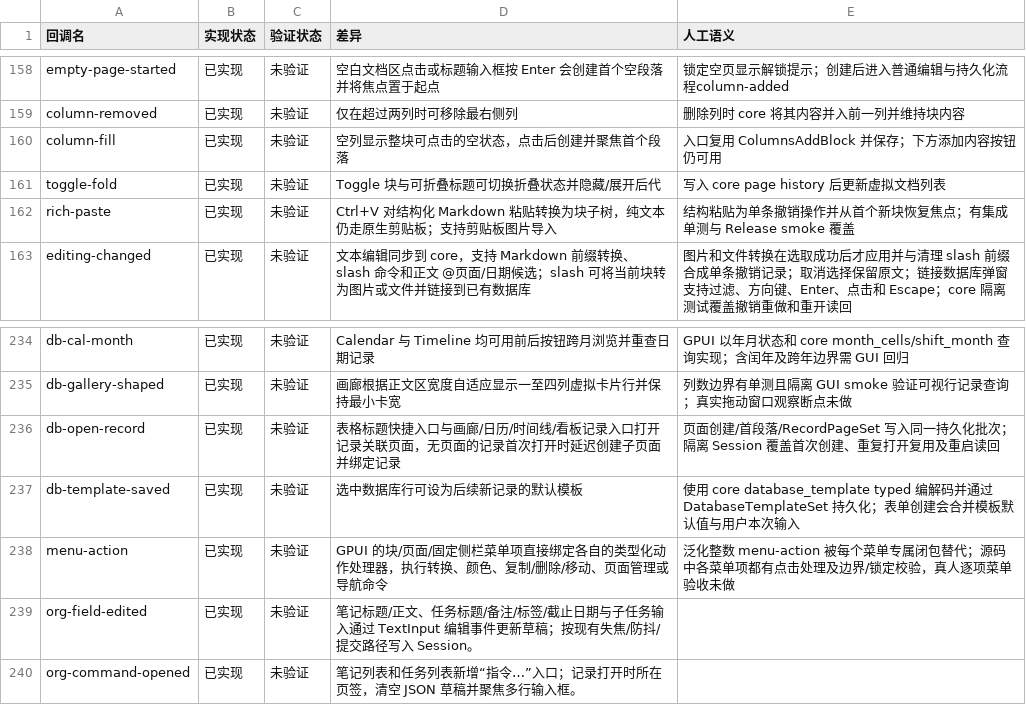
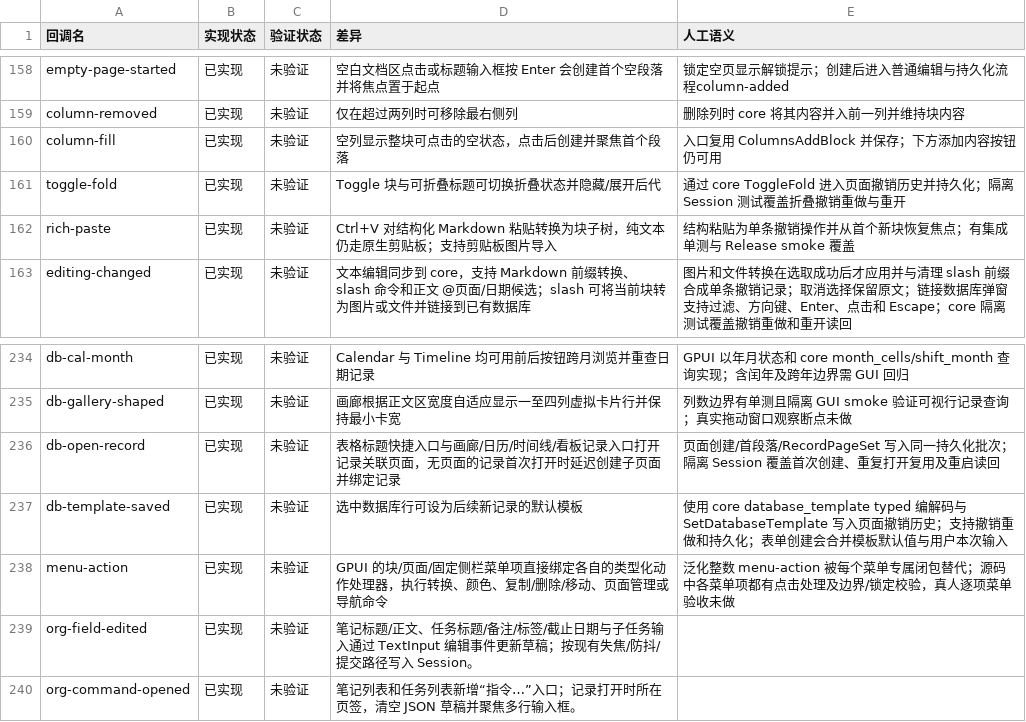
Before and after one commit to PT123123/quire-gpui, a CSV file: docs/PARITY-SEMANTICS.csv, drawn as a sheet; only a part is shown, gaps mark what is left out.

Commit message:
Make database templates and folds undoable

```diff
--- a/docs/PARITY-SEMANTICS.csv
+++ b/docs/PARITY-SEMANTICS.csv
@@ -160,3 +160,3 @@ column-removed,已实现,未验证,仅在超过两列时可移除最右侧列,
 column-fill,已实现,未验证,空列显示整块可点击的空状态，点击后创建并聚焦首个段落,入口复用 ColumnsAddBlock 并保存；下方添加内容按钮仍可用
-toggle-fold,已实现,未验证,Toggle 块与可折叠标题可切换折叠状态并隐藏/展开后代,写入 core page history 后更新虚拟文档列表
+toggle-fold,已实现,未验证,Toggle 块与可折叠标题可切换折叠状态并隐藏/展开后代,通过 core ToggleFold 进入页面撤销历史并持久化；隔离 Session 测试覆盖折叠撤销重做与重开
 rich-paste,已实现,未验证,Ctrl+V 对结构化 Markdown 粘贴转换为块子树，纯文本仍走原生剪贴板；支持剪贴板图片导入,结构粘贴为单条撤销操作并从首个新块恢复焦点；有集成单测与 Release smoke 覆盖
@@ -236,3 +236,3 @@ db-gallery-shaped,已实现,未验证,画廊根据正文区宽度自适应显示
 db-open-record,已实现,未验证,表格标题快捷入口与画廊/日历/时间线/看板记录入口打开记录关联页面，无页面的记录首次打开时延迟创建子页面并绑定记录,页面创建/首段落/RecordPageSet 写入同一持久化批次；隔离 Session 覆盖首次创建、重复打开复用及重启读回
-db-template-saved,已实现,未验证,选中数据库行可设为后续新记录的默认模板,使用 core database_template typed 编解码并通过 DatabaseTemplateSet 持久化；表单创建会合并模板默认值与用户本次输入
+db-template-saved,已实现,未验证,选中数据库行可设为后续新记录的默认模板,使用 core database_template typed 编解码与 SetDatabaseTemplate 写入页面撤销历史；支持撤销重做和持久化；表单创建会合并模板默认值与用户本次输入
 menu-action,已实现,未验证,GPUI 的块/页面/固定侧栏菜单项直接绑定各自的类型化动作处理器，执行转换、颜色、复制/删除/移动、页面管理或导航命令,泛化整数 menu-action 被每个菜单专属闭包替代；源码中各菜单项都有点击处理及边界/锁定校验，真人逐项菜单验收未做
```
Also changed, not shown: docs/PARITY.csv, 3 other files.
